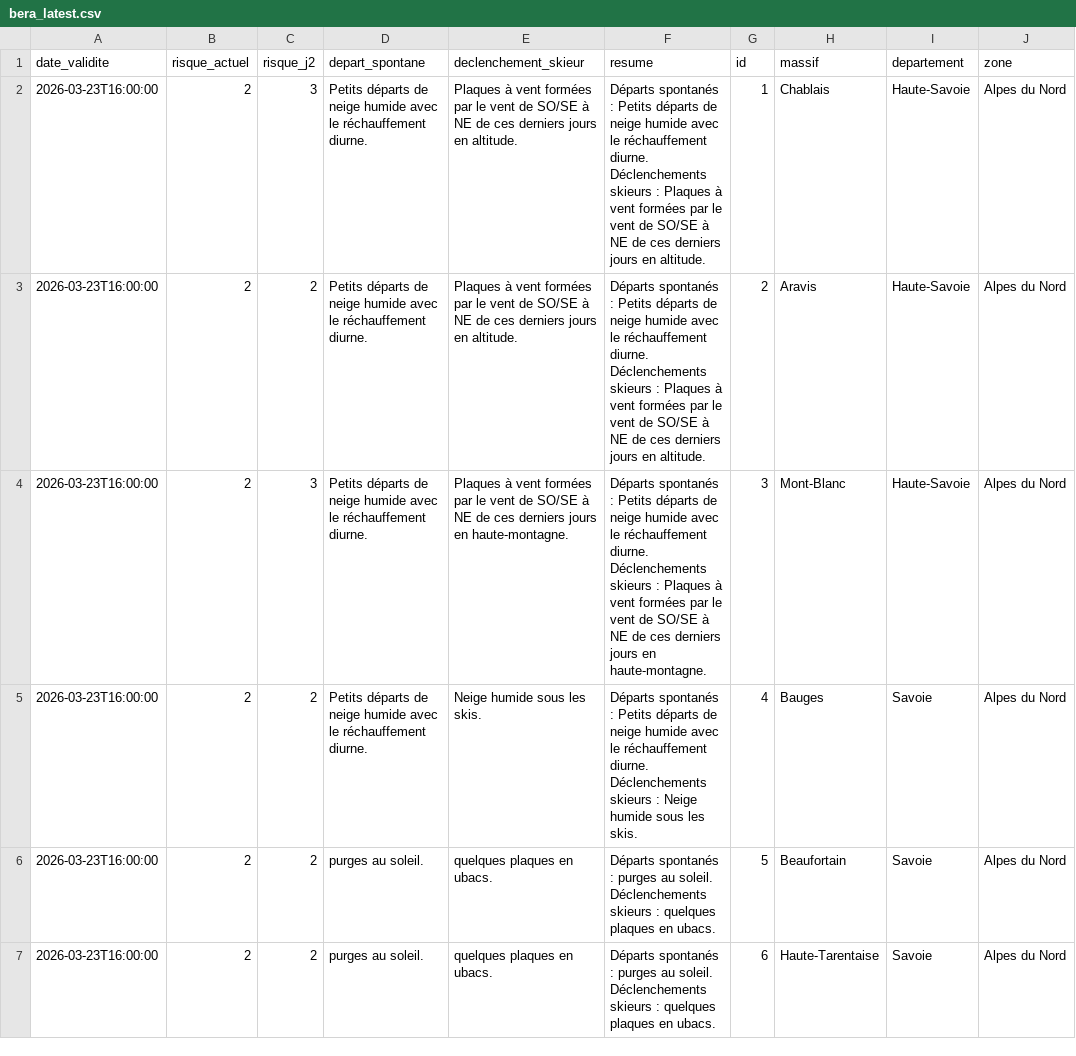
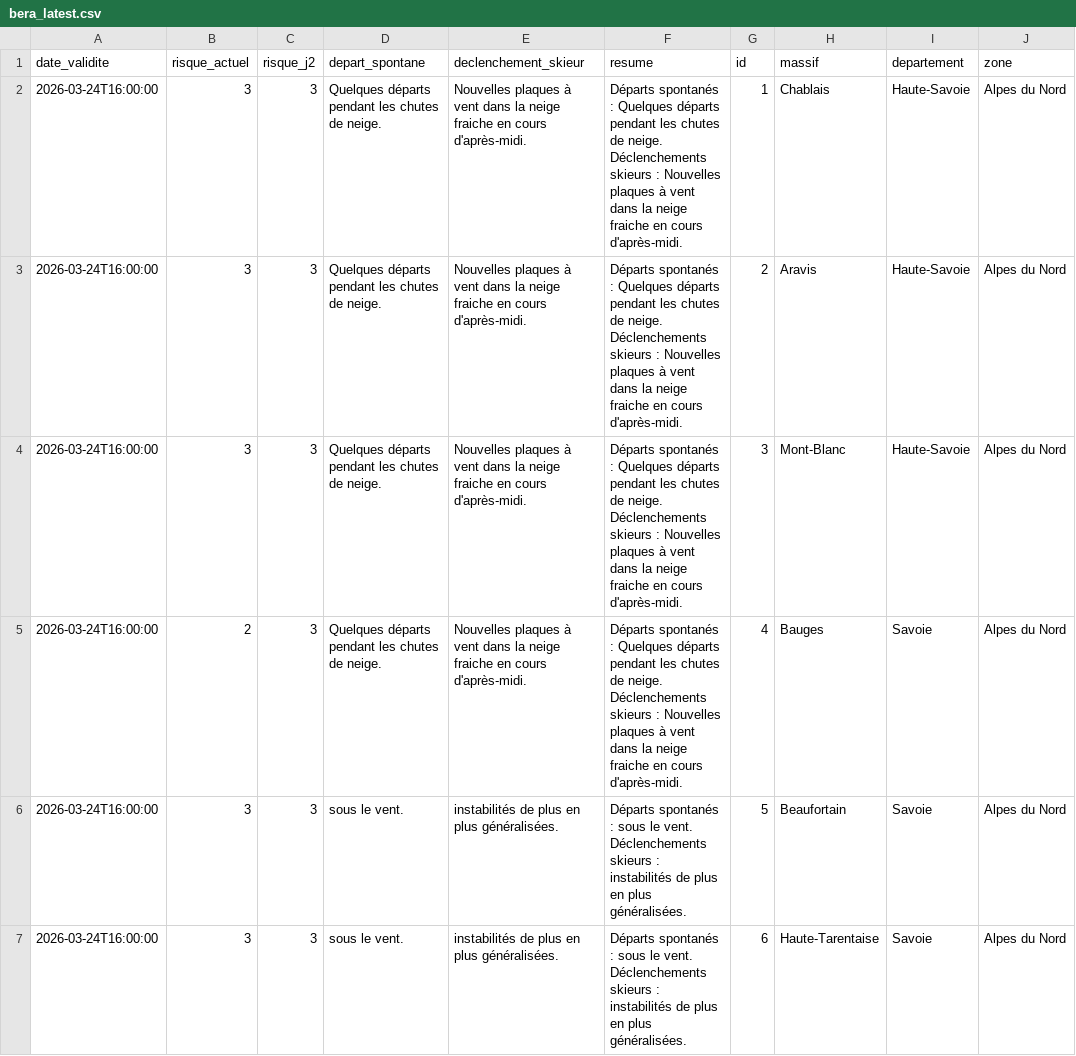
Before and after one commit to Tinevagio/Ski-touring-live, a CSV file: data/bera_latest.csv, drawn as a sheet; only a part is shown; the diff covers the shown part only.

Commit message:
🔄 Update BERA data - 2026-03-24 15:51 UTC

```diff
--- a/data/bera_latest.csv
+++ b/data/bera_latest.csv
@@ -1,13 +1,13 @@
 date_validite,risque_actuel,risque_j2,depart_spontane,declenchement_skieur,resume,id,massif,departement,zone
-2026-03-23T16:00:00,2,3,Petits départs de neige humide avec le réchauffement diurne. ,Plaques à vent formées par le vent de SO/SE à NE de ces derniers jours en altitude. ,"Départs spontanés : Petits départs de neige humide avec le réchauffement diurne.
-Déclenchements skieurs : Plaques à vent formées par le vent de SO/SE à NE de ces derniers jours en altitude. ",1,Chablais,Haute-Savoie,Alpes du Nord
-2026-03-23T16:00:00,2,2,Petits départs de neige humide avec le réchauffement diurne. ,Plaques à vent formées par le vent de SO/SE à NE de ces derniers jours en altitude. ,"Départs spontanés : Petits départs de neige humide avec le réchauffement diurne.
-Déclenchements skieurs : Plaques à vent formées par le vent de SO/SE à NE de ces derniers jours en altitude. ",2,Aravis,Haute-Savoie,Alpes du Nord
-2026-03-23T16:00:00,2,3,Petits départs de neige humide avec le réchauffement diurne. ,Plaques à vent formées par le vent de SO/SE à NE de ces derniers jours en haute-montagne. ,"Départs spontanés : Petits départs de neige humide avec le réchauffement diurne.
-Déclenchements skieurs : Plaques à vent formées par le vent de SO/SE à NE de ces derniers jours en haute-montagne. ",3,Mont-Blanc,Haute-Savoie,Alpes du Nord
-2026-03-23T16:00:00,2,2,Petits départs de neige humide avec le réchauffement diurne. ,Neige humide sous les skis. ,"Départs spontanés : Petits départs de neige humide avec le réchauffement diurne.
-Déclenchements skieurs : Neige humide sous les skis. ",4,Bauges,Savoie,Alpes du Nord
-2026-03-23T16:00:00,2,2,purges au soleil.,quelques plaques en ubacs.,"Départs spontanés : purges au soleil.
-Déclenchements skieurs : quelques plaques en ubacs.",5,Beaufortain,Savoie,Alpes du Nord
-2026-03-23T16:00:00,2,2,purges au soleil.,quelques plaques en ubacs.,"Départs spontanés : purges au soleil.
-Déclenchements skieurs : quelques plaques en ubacs.",6,Haute-Tarentaise,Savoie,Alpes du Nord
+2026-03-24T16:00:00,3,3,Quelques départs pendant les chutes de neige.,Nouvelles plaques à vent dans la neige fraiche en cours d'après-midi.,"Départs spontanés : Quelques départs pendant les chutes de neige.
+Déclenchements skieurs : Nouvelles plaques à vent dans la neige fraiche en cours d'après-midi.",1,Chablais,Haute-Savoie,Alpes du Nord
+2026-03-24T16:00:00,3,3,Quelques départs pendant les chutes de neige.,Nouvelles plaques à vent dans la neige fraiche en cours d'après-midi.,"Départs spontanés : Quelques départs pendant les chutes de neige.
+Déclenchements skieurs : Nouvelles plaques à vent dans la neige fraiche en cours d'après-midi.",2,Aravis,Haute-Savoie,Alpes du Nord
+2026-03-24T16:00:00,3,3,Quelques départs pendant les chutes de neige.,Nouvelles plaques à vent dans la neige fraiche en cours d'après-midi.,"Départs spontanés : Quelques départs pendant les chutes de neige.
+Déclenchements skieurs : Nouvelles plaques à vent dans la neige fraiche en cours d'après-midi.",3,Mont-Blanc,Haute-Savoie,Alpes du Nord
+2026-03-24T16:00:00,2,3,Quelques départs pendant les chutes de neige.,Nouvelles plaques à vent dans la neige fraiche en cours d'après-midi.,"Départs spontanés : Quelques départs pendant les chutes de neige.
+Déclenchements skieurs : Nouvelles plaques à vent dans la neige fraiche en cours d'après-midi.",4,Bauges,Savoie,Alpes du Nord
+2026-03-24T16:00:00,3,3,sous le vent.,instabilités de plus en plus généralisées.,"Départs spontanés : sous le vent.
+Déclenchements skieurs : instabilités de plus en plus généralisées.",5,Beaufortain,Savoie,Alpes du Nord
+2026-03-24T16:00:00,3,3,sous le vent.,instabilités de plus en plus généralisées.,"Départs spontanés : sous le vent.
+Déclenchements skieurs : instabilités de plus en plus généralisées.",6,Haute-Tarentaise,Savoie,Alpes du Nord
```
Also changed, not shown: 112 edited cells elsewhere in this file, 1 other file.
